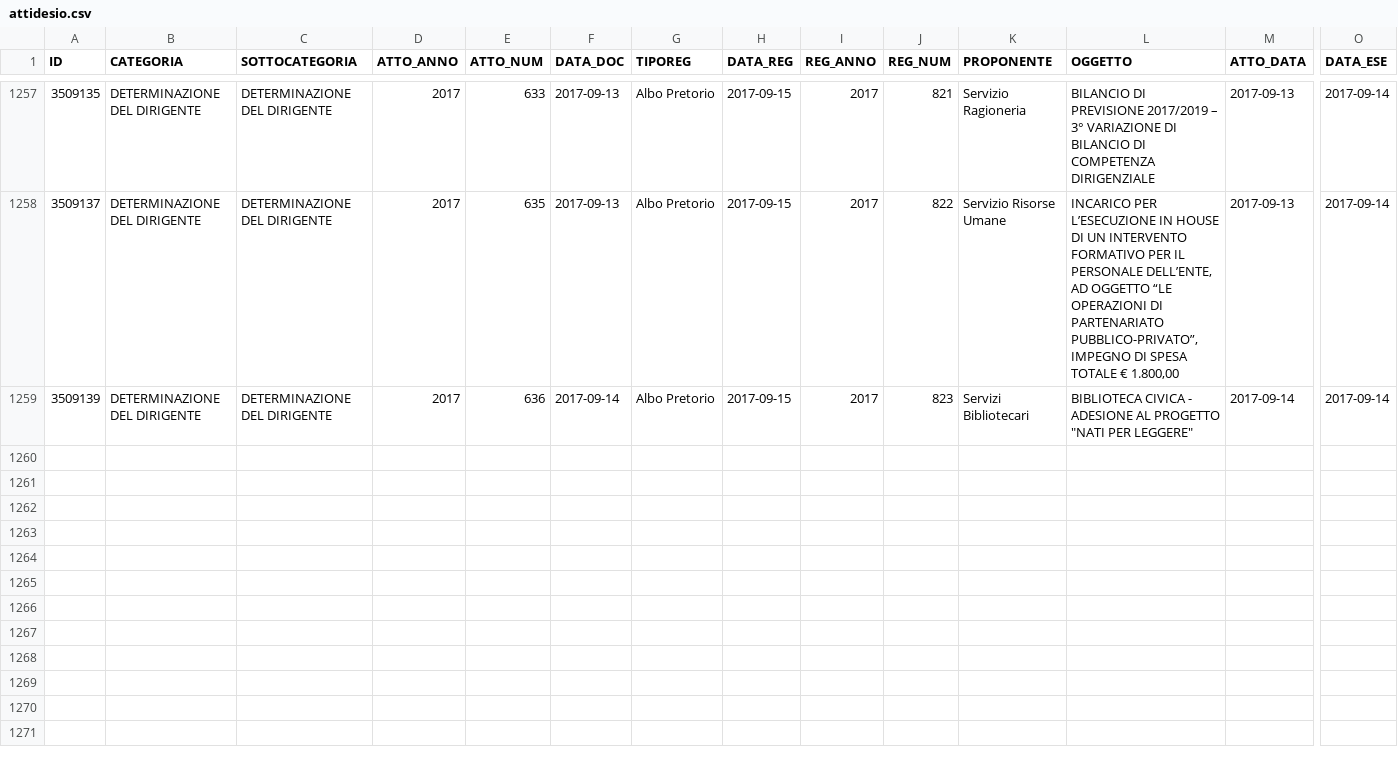
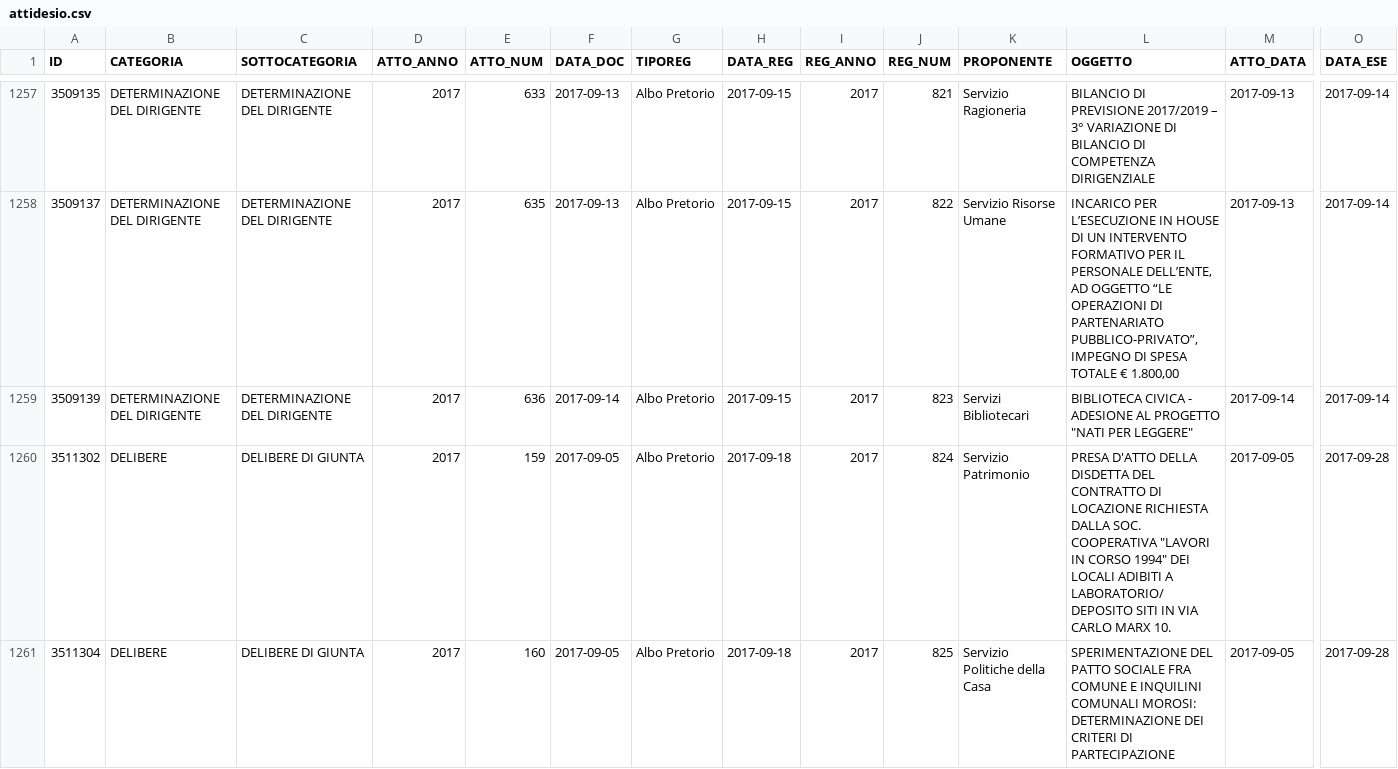
Before and after one commit to ipersoft/trasparenzadesio, a CSV file: attidesio.csv, drawn as a sheet; only a part is shown, gaps mark what is left out; rows hold the shown columns only; the diff covers the shown part only; the diff names each change by its address in the sheet, - before the commit and + after, or states it on an @@ line.

```diff
--- a/attidesio.csv
+++ b/attidesio.csv
+row 1260: 3511302 | DELIBERE | DELIBERE DI GIUNTA | 2017 | 159 | 2017-09-05 | Albo Pretorio | 2017-09-18 | 2017 | 824 | Servizio Patrimonio | PRESA D'ATTO DELLA DISDETTA DEL CONTRATTO DI LOCAZIONE RICHIESTA DALLA SOC. COOPERATIVA "LAVORI IN CORSO 1994" DEI LOCALI ADIBITI A LABORATORIO/DEPOSITO SITI IN VIA CARLO MARX 10. | 2017-09-05 | 2017-09-28
+row 1261: 3511304 | DELIBERE | DELIBERE DI GIUNTA | 2017 | 160 | 2017-09-05 | Albo Pretorio | 2017-09-18 | 2017 | 825 | Servizio Politiche della Casa | SPERIMENTAZIONE DEL PATTO SOCIALE FRA COMUNE E INQUILINI COMUNALI MOROSI: DETERMINAZIONE DEI CRITERI DI PARTECIPAZIONE | 2017-09-05 | 2017-09-28
```
Also changed, not shown: 2 added rows elsewhere in this file, 1 other file.
